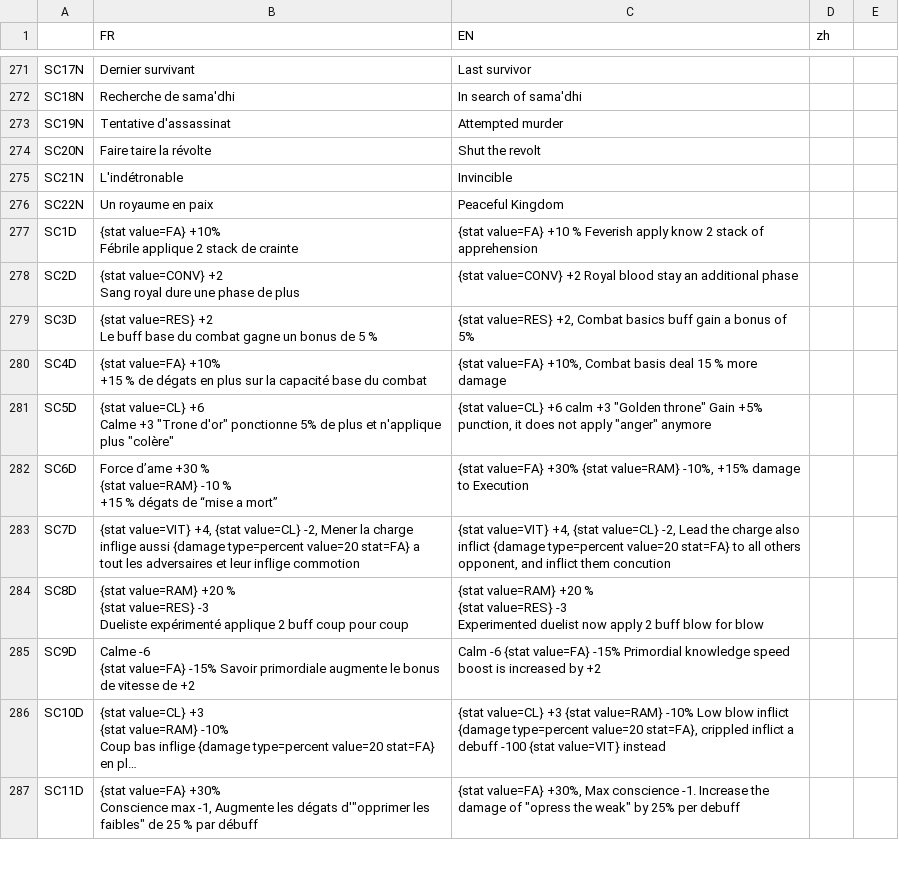
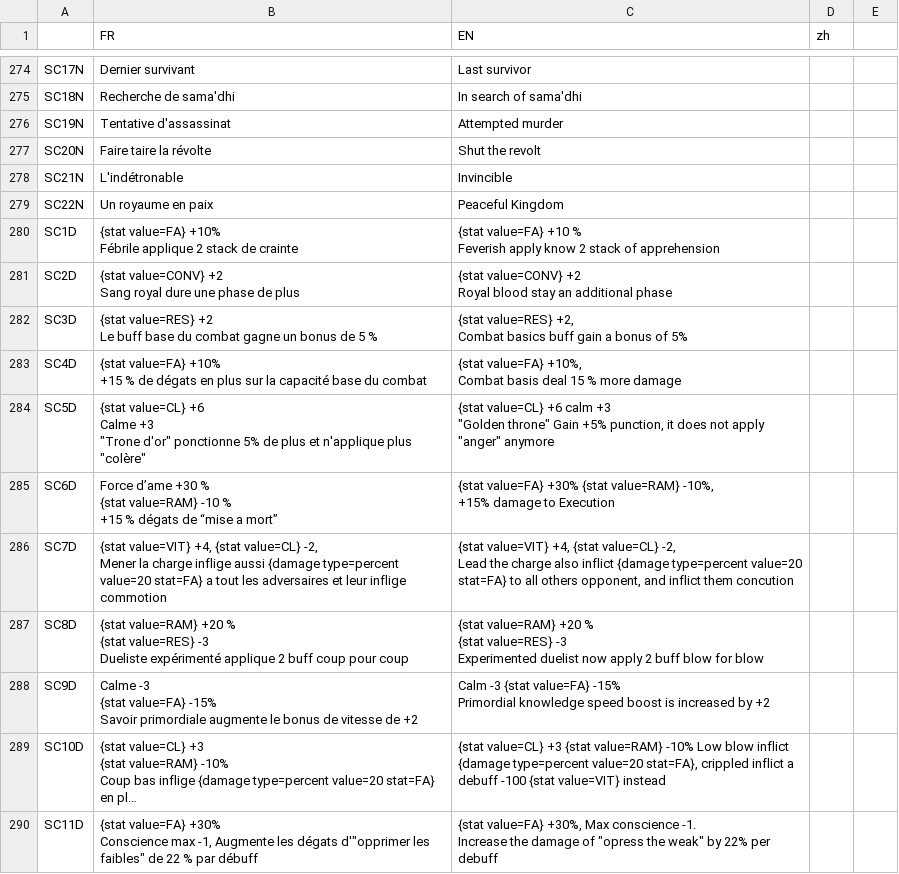
Before and after one commit to faresBelmadi/GF, a CSV file: Assets/StreamingAssets/Traduction/CapaTraductionFile.csv, drawn as a sheet; only a part is shown, gaps mark what is left out; long unchanged cells end in …; addresses are those after the commit; ↵ is a line break in a cell; the diff covers the shown part only; the diff names each change by its address in the sheet, - before the commit and + after, or states it on an @@ line.

Commit message:
Add description passif & import new asset

```diff
--- a/Assets/StreamingAssets/Traduction/CapaTraductionFile.csv
+++ b/Assets/StreamingAssets/Traduction/CapaTraductionFile.csv
-C280 (EN): …of apprehension
+C280 (EN): …of apprehension
-C281 (EN): …additional phase
+C281 (EN): …additional phase
-C282 (EN): …of 5%
+C282 (EN): …of 5%
-C283 (EN): …more damage
+C283 (EN): …more damage
-B284 (FR): …plus "colère"
+B284 (FR): …plus "colère"
-C284 (EN): …"anger" anymore
+C284 (EN): …"anger" anymore
-C285 (EN): …to Execution
+C285 (EN): …to Execution
-B286 (FR): …inflige commotion
+B286 (FR): …inflige commotion
-C286 (EN): …them concution
+C286 (EN): …them concution
-B288 (FR): Calme -6 ↵ {stat value=FA}…
+B288 (FR): Calme -3 ↵ {stat value=FA}…
-C288 (EN): Calm -6 {stat value=FA}…
+C288 (EN): Calm -3 {stat value=FA}…
-B290 (FR): …faibles" de 25 % par…
+B290 (FR): …faibles" de 22 % par…
-C290 (EN): …weak" by 25% per debuff
+C290 (EN): …weak" by 22% per debuff
```
Also changed, not shown: 19 added rows and 53 edited cells elsewhere in this file, 12 other files.
